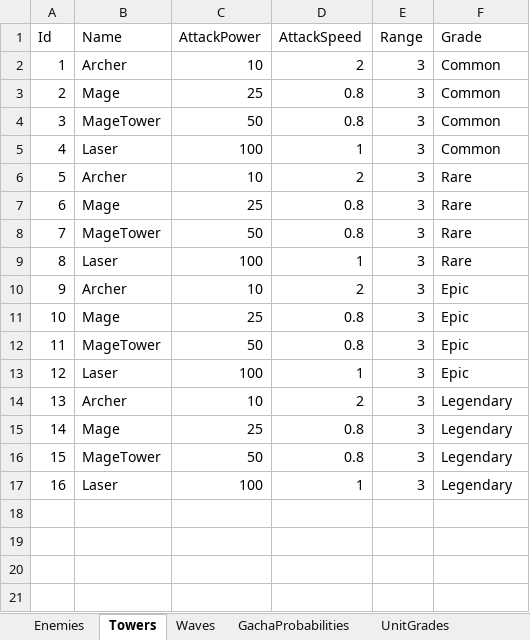
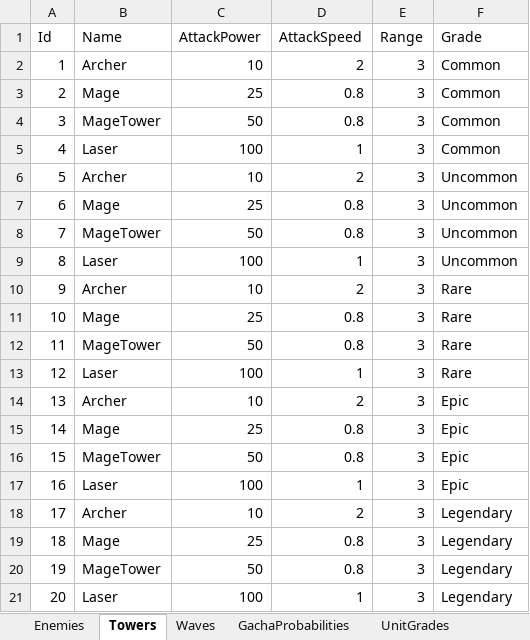
Before and after one commit to kongnamul-muchim/DefenceGame, an Excel workbook: Assets/Data/GameData.xlsx, sheet Towers, drawn as a sheet; values as stored, in another font and other column widths than the file's, no borders; addresses are those after the commit; the diff names each change by its address in the sheet, - before the commit and + after, or states it on an @@ line.

```diff
--- a/Assets/Data/GameData.xlsx (sheet Towers)
+++ b/Assets/Data/GameData.xlsx (sheet Towers)
+row 6: 5 | Archer | 10 | 2 | 3 | Uncommon
+row 7: 6 | Mage | 25 | 0.8 | 3 | Uncommon
+row 8: 7 | MageTower | 50 | 0.8 | 3 | Uncommon
+row 9: 8 | Laser | 100 | 1 | 3 | Uncommon
@@ column A (Id) renumbered from row 10 down @@
```
Also changed, not shown: sheet GachaProbabilities, sheet UnitGrades, 5 other files.
